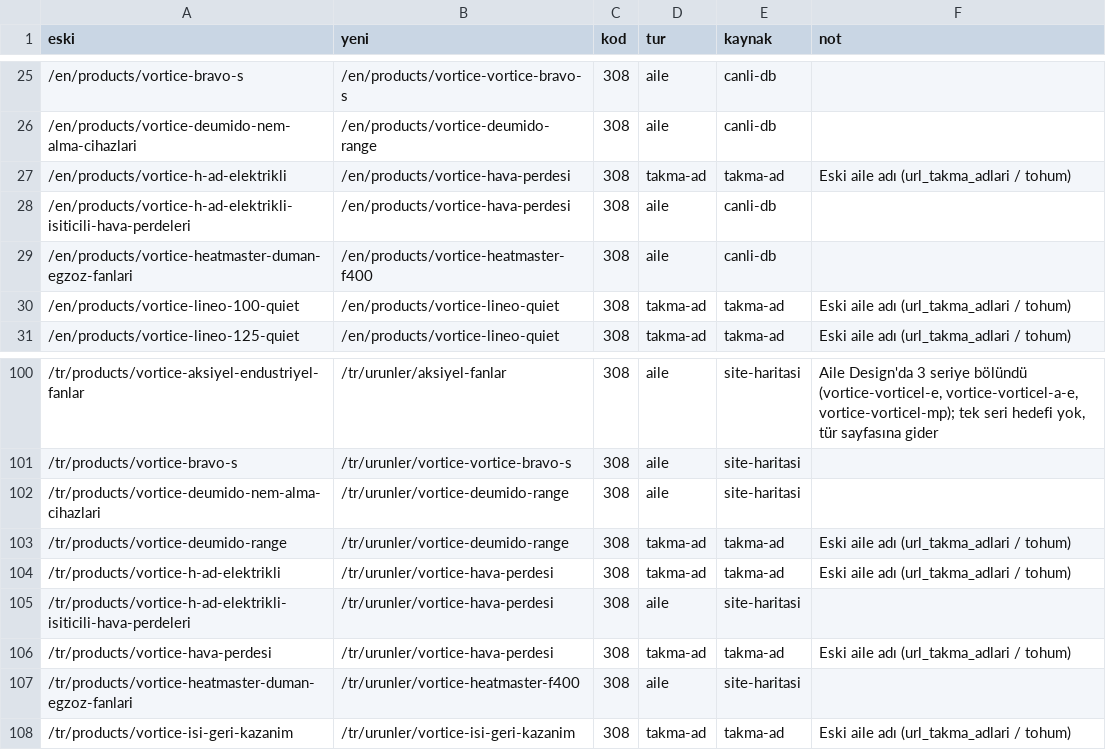
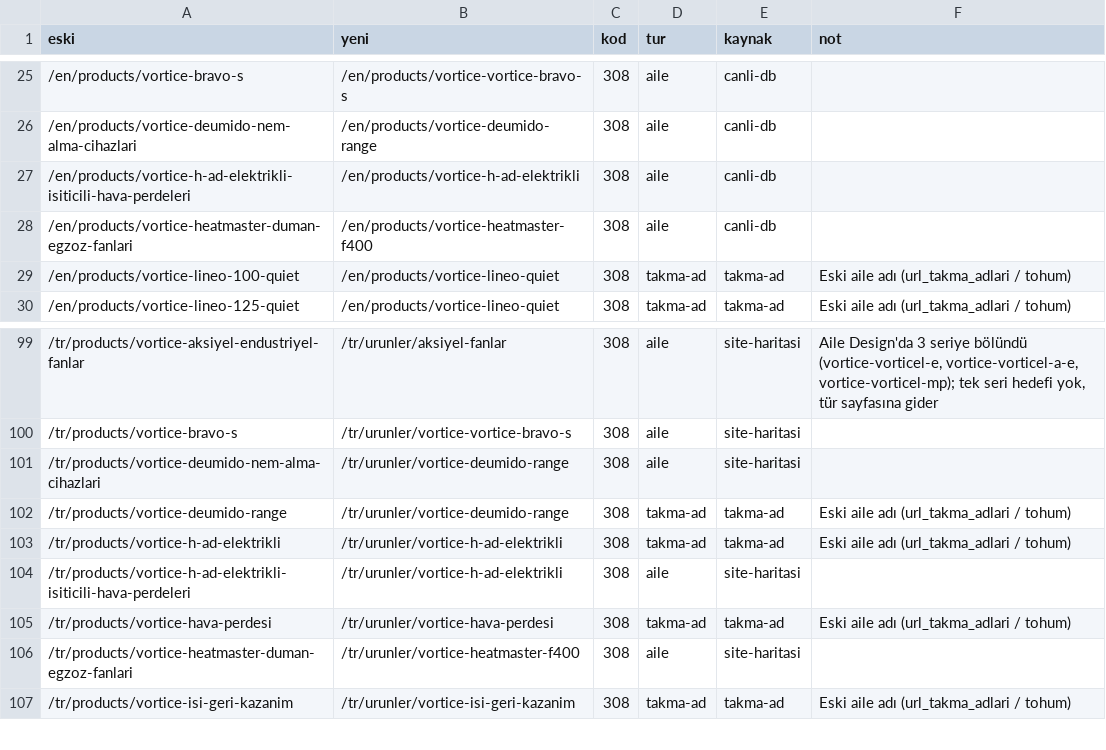
Before and after one commit to peckop/venthub-hvac-esite, a CSV file: docs/plans/rec-300-adres-esleme/eski-yeni.csv, drawn as a sheet; only a part is shown, gaps mark what is left out.

```diff
--- a/docs/plans/rec-300-adres-esleme/eski-yeni.csv
+++ b/docs/plans/rec-300-adres-esleme/eski-yeni.csv
@@ -26,4 +26,3 @@ eski;yeni;kod;tur;kaynak;not
 /en/products/vortice-deumido-nem-alma-cihazlari;/en/products/vortice-deumido-range;308;aile;canli-db;
-/en/products/vortice-h-ad-elektrikli;/en/products/vortice-hava-perdesi;308;takma-ad;takma-ad;Eski aile adı (url_takma_adlari / tohum)
-/en/products/vortice-h-ad-elektrikli-isiticili-hava-perdeleri;/en/products/vortice-hava-perdesi;308;aile;canli-db;
+/en/products/vortice-h-ad-elektrikli-isiticili-hava-perdeleri;/en/products/vortice-h-ad-elektrikli;308;aile;canli-db;
 /en/products/vortice-heatmaster-duman-egzoz-fanlari;/en/products/vortice-heatmaster-f400;308;aile;canli-db;
@@ -103,4 +102,4 @@ eski;yeni;kod;tur;kaynak;not
 /tr/products/vortice-deumido-range;/tr/urunler/vortice-deumido-range;308;takma-ad;takma-ad;Eski aile adı (url_takma_adlari / tohum)
-/tr/products/vortice-h-ad-elektrikli;/tr/urunler/vortice-hava-perdesi;308;takma-ad;takma-ad;Eski aile adı (url_takma_adlari / tohum)
-/tr/products/vortice-h-ad-elektrikli-isiticili-hava-perdeleri;/tr/urunler/vortice-hava-perdesi;308;aile;site-haritasi;
+/tr/products/vortice-h-ad-elektrikli;/tr/urunler/vortice-h-ad-elektrikli;308;takma-ad;takma-ad;Eski aile adı (url_takma_adlari / tohum)
+/tr/products/vortice-h-ad-elektrikli-isiticili-hava-perdeleri;/tr/urunler/vortice-h-ad-elektrikli;308;aile;site-haritasi;
 /tr/products/vortice-hava-perdesi;/tr/urunler/vortice-hava-perdesi;308;takma-ad;takma-ad;Eski aile adı (url_takma_adlari / tohum)
```
Also changed, not shown: 3 other files.
